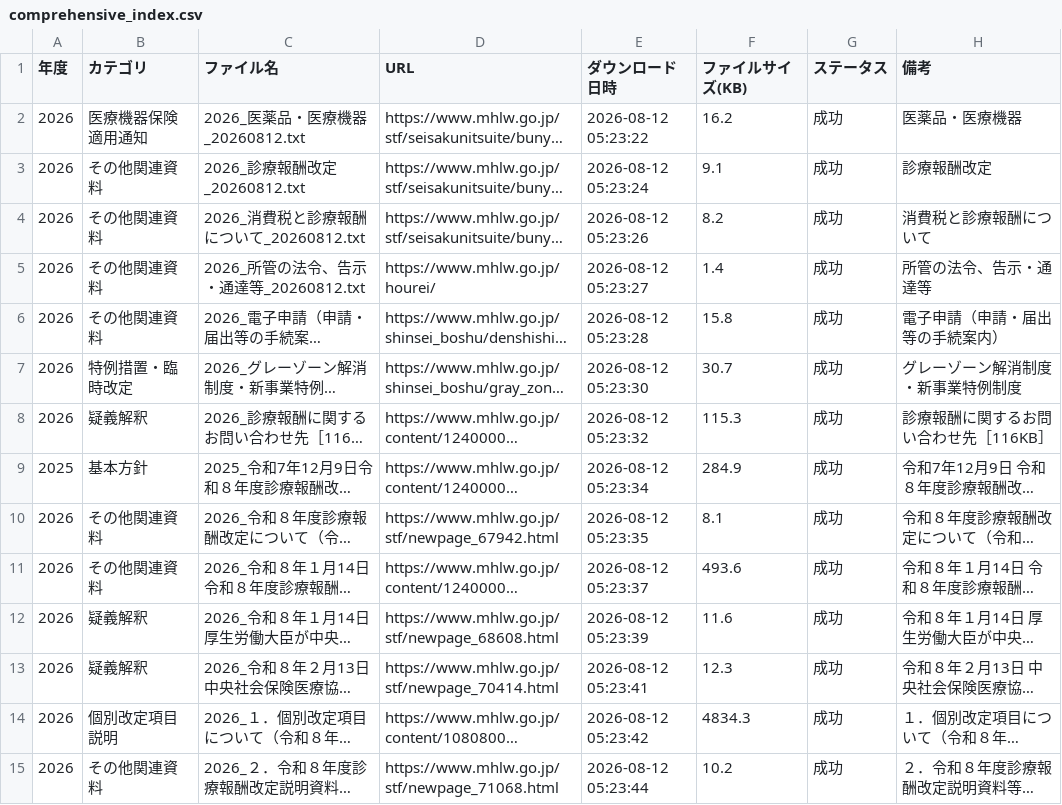
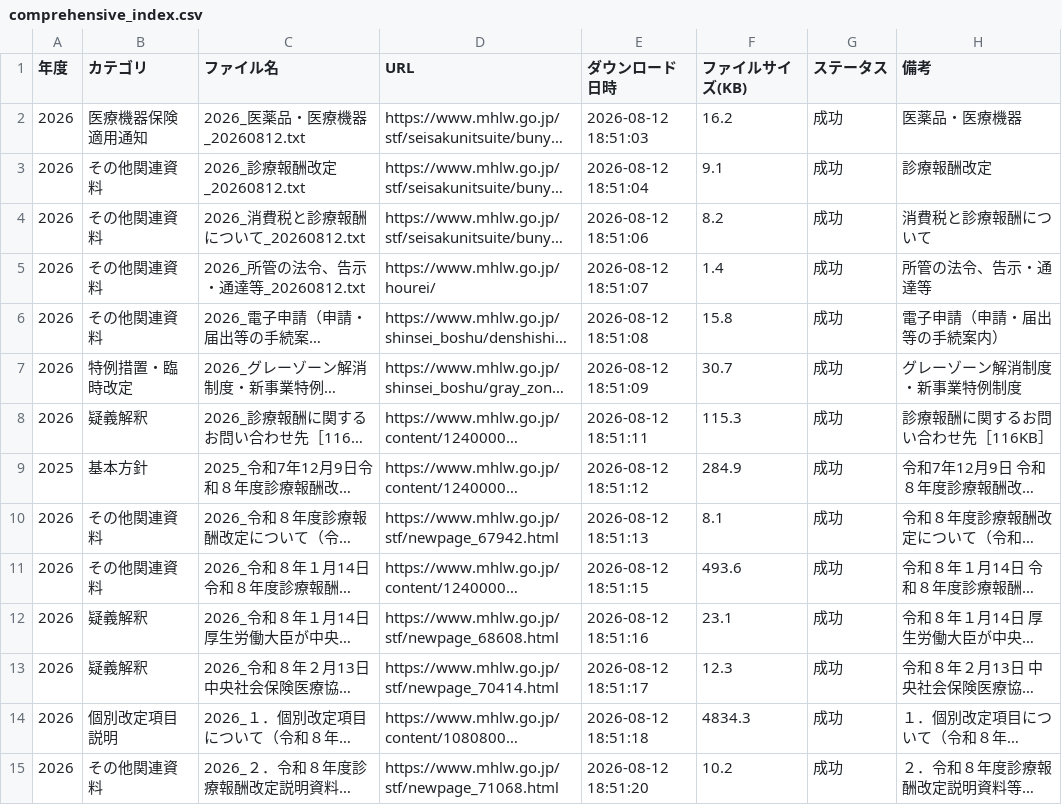
Before and after one commit to yuki0717-hub/shinryouhoshu-download-tool, a CSV file: output/ai-shinryou-db/data/comprehensive_index.csv, drawn as a sheet; only a part is shown; long unchanged cells end in …; the diff covers the shown part only; the diff names each change by its address in the sheet, - before the commit and + after, or states it on an @@ line.

```diff
--- a/output/ai-shinryou-db/data/comprehensive_index.csv
+++ b/output/ai-shinryou-db/data/comprehensive_index.csv
-E2 (ダウンロード日時): 2026-08-12 05:23:22
+E2 (ダウンロード日時): 2026-08-12 18:51:03
-E3 (ダウンロード日時): 2026-08-12 05:23:24
+E3 (ダウンロード日時): 2026-08-12 18:51:04
-E4 (ダウンロード日時): 2026-08-12 05:23:26
+E4 (ダウンロード日時): 2026-08-12 18:51:06
-E5 (ダウンロード日時): 2026-08-12 05:23:27
+E5 (ダウンロード日時): 2026-08-12 18:51:07
-E6 (ダウンロード日時): 2026-08-12 05:23:28
+E6 (ダウンロード日時): 2026-08-12 18:51:08
-E7 (ダウンロード日時): 2026-08-12 05:23:30
+E7 (ダウンロード日時): 2026-08-12 18:51:09
-E8 (ダウンロード日時): 2026-08-12 05:23:32
+E8 (ダウンロード日時): 2026-08-12 18:51:11
-E9 (ダウンロード日時): 2026-08-12 05:23:34
+E9 (ダウンロード日時): 2026-08-12 18:51:12
-E10 (ダウンロード日時): 2026-08-12 05:23:35
+E10 (ダウンロード日時): 2026-08-12 18:51:13
-E11 (ダウンロード日時): 2026-08-12 05:23:37
+E11 (ダウンロード日時): 2026-08-12 18:51:15
-E12 (ダウンロード日時): 2026-08-12 05:23:39
+E12 (ダウンロード日時): 2026-08-12 18:51:16
-F12 (ファイルサイズ(KB)): 11.6
+F12 (ファイルサイズ(KB)): 23.1
-E13 (ダウンロード日時): 2026-08-12 05:23:41
+E13 (ダウンロード日時): 2026-08-12 18:51:17
-E14 (ダウンロード日時): 2026-08-12 05:23:42
+E14 (ダウンロード日時): 2026-08-12 18:51:18
-E15 (ダウンロード日時): 2026-08-12 05:23:44
+E15 (ダウンロード日時): 2026-08-12 18:51:20
```
Also changed, not shown: 1 added row and 107 edited cells elsewhere in this file, output/ai-hourei-db/data/laws_index.csv, output/ai-shinryou-db/data/files_list.csv, 52 other files.
